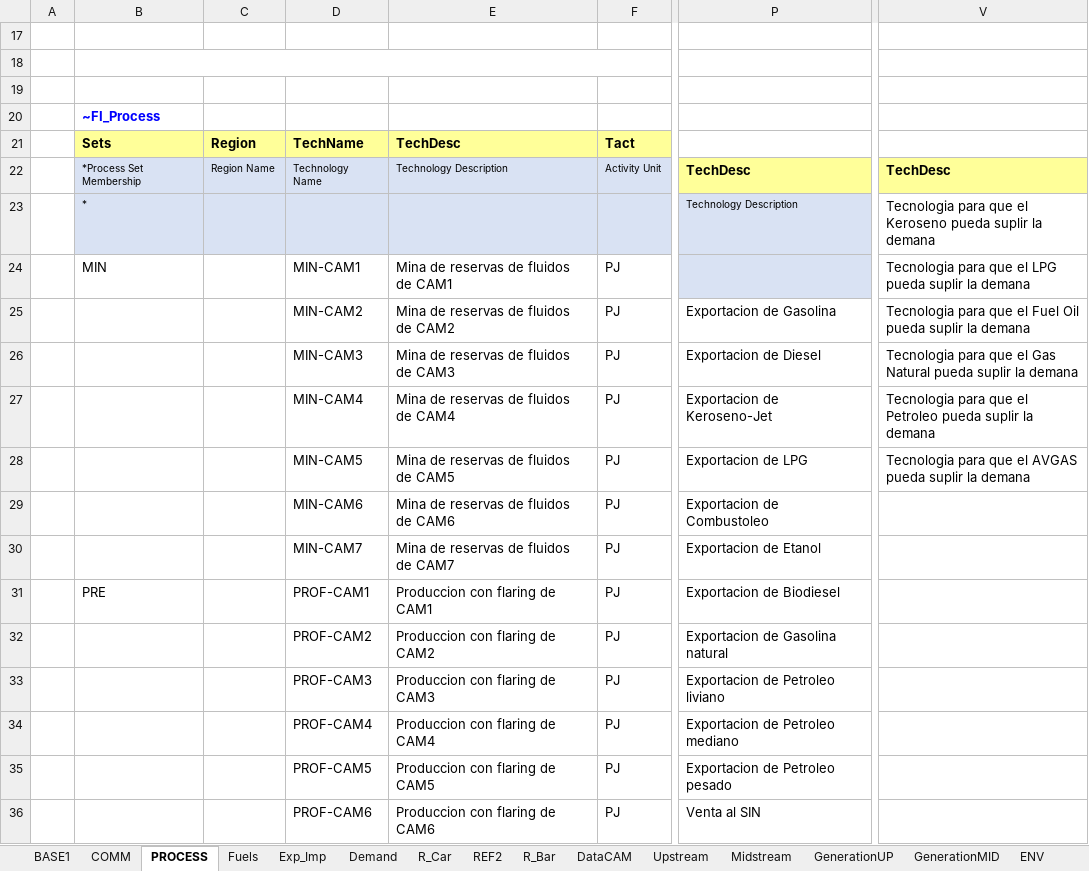
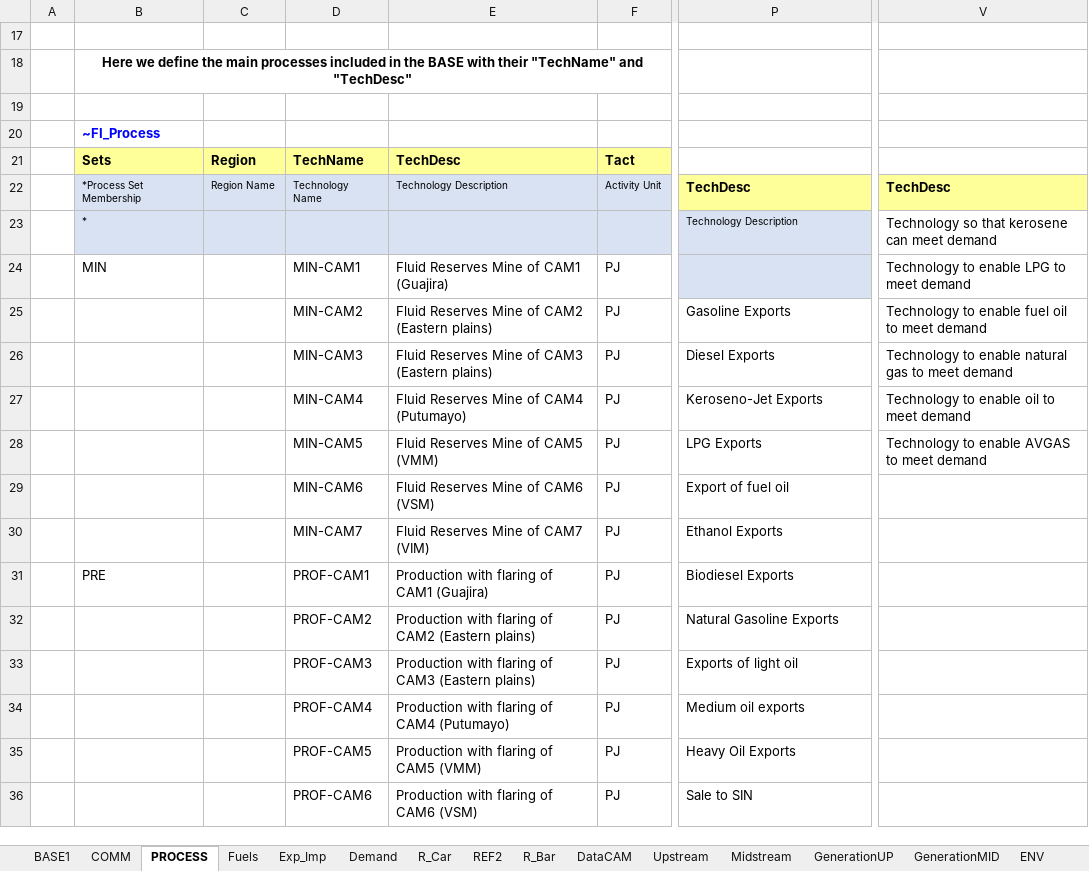
Before and after one commit to engcaicedo1/ModeloTIMESOG, an Excel workbook: VT_REG1_Company.xlsx, sheet PROCESS, drawn as a sheet; only a part is shown, gaps mark what is left out; values as stored, in another font and other column widths than the file's, no borders; the diff covers the shown part only; the diff names each change by its address in the sheet, - before the commit and + after, or states it on an @@ line.

Commit message:
Cambio nombres en BASE, hojas "COMM" y "PROCESS"

```diff
--- a/VT_REG1_Company.xlsx (sheet PROCESS)
+++ b/VT_REG1_Company.xlsx (sheet PROCESS)
-B18 (Sets): (empty)
+B18 (Sets): Here we define the main processes included in the BASE with their "TechName" and "TechDesc"
-V23: Tecnologia para que el Keroseno pueda suplir la demana
+V23: Technology so that kerosene can meet demand
-E24 (TechDesc): Mina de reservas de fluidos de CAM1
+E24 (TechDesc): Fluid Reserves Mine of CAM1 (Guajira)
-V24: Tecnologia para que el LPG pueda suplir la demana
+V24: Technology to enable LPG to meet demand
-E25 (TechDesc): Mina de reservas de fluidos de CAM2
+E25 (TechDesc): Fluid Reserves Mine of CAM2 (Eastern plains)
-P25: Exportacion de Gasolina
+P25: Gasoline Exports
-V25: Tecnologia para que el Fuel Oil pueda suplir la demana
+V25: Technology to enable fuel oil to meet demand
-E26 (TechDesc): Mina de reservas de fluidos de CAM3
+E26 (TechDesc): Fluid Reserves Mine of CAM3 (Eastern plains)
-P26: Exportacion de Diesel
+P26: Diesel Exports
-V26: Tecnologia para que el Gas Natural pueda suplir la demana
+V26: Technology to enable natural gas to meet demand
-E27 (TechDesc): Mina de reservas de fluidos de CAM4
+E27 (TechDesc): Fluid Reserves Mine of CAM4 (Putumayo)
-P27: Exportacion de Keroseno-Jet
+P27: Keroseno-Jet Exports
-V27: Tecnologia para que el Petroleo pueda suplir la demana
+V27: Technology to enable oil to meet demand
-E28 (TechDesc): Mina de reservas de fluidos de CAM5
+E28 (TechDesc): Fluid Reserves Mine of CAM5 (VMM)
-P28: Exportacion de LPG
+P28: LPG Exports
-V28: Tecnologia para que el AVGAS pueda suplir la demana
+V28: Technology to enable AVGAS to meet demand
-E29 (TechDesc): Mina de reservas de fluidos de CAM6
+E29 (TechDesc): Fluid Reserves Mine of CAM6 (VSM)
-P29: Exportacion de Combustoleo
+P29: Export of fuel oil
-E30 (TechDesc): Mina de reservas de fluidos de CAM7
+E30 (TechDesc): Fluid Reserves Mine of CAM7 (VIM)
-P30: Exportacion de Etanol
+P30: Ethanol Exports
-E31 (TechDesc): Produccion con flaring de CAM1
+E31 (TechDesc): Production with flaring of CAM1 (Guajira)
-P31: Exportacion de Biodiesel
+P31: Biodiesel Exports
-E32 (TechDesc): Produccion con flaring de CAM2
+E32 (TechDesc): Production with flaring of CAM2 (Eastern plains)
-P32: Exportacion de Gasolina natural
+P32: Natural Gasoline Exports
-E33 (TechDesc): Produccion con flaring de CAM3
+E33 (TechDesc): Production with flaring of CAM3 (Eastern plains)
-P33: Exportacion de Petroleo liviano
+P33: Exports of light oil
-E34 (TechDesc): Produccion con flaring de CAM4
+E34 (TechDesc): Production with flaring of CAM4 (Putumayo)
-P34: Exportacion de Petroleo mediano
+P34: Medium oil exports
-E35 (TechDesc): Produccion con flaring de CAM5
+E35 (TechDesc): Production with flaring of CAM5 (VMM)
-P35: Exportacion de Petroleo pesado
+P35: Heavy Oil Exports
-E36 (TechDesc): Produccion con flaring de CAM6
+E36 (TechDesc): Production with flaring of CAM6 (VSM)
-P36: Venta al SIN
+P36: Sale to SIN
```
Also changed, not shown: 116 edited cells elsewhere in this sheet, sheet COMM, SuppXLS/Scen_Refineries_FlexStart.xlsx.
